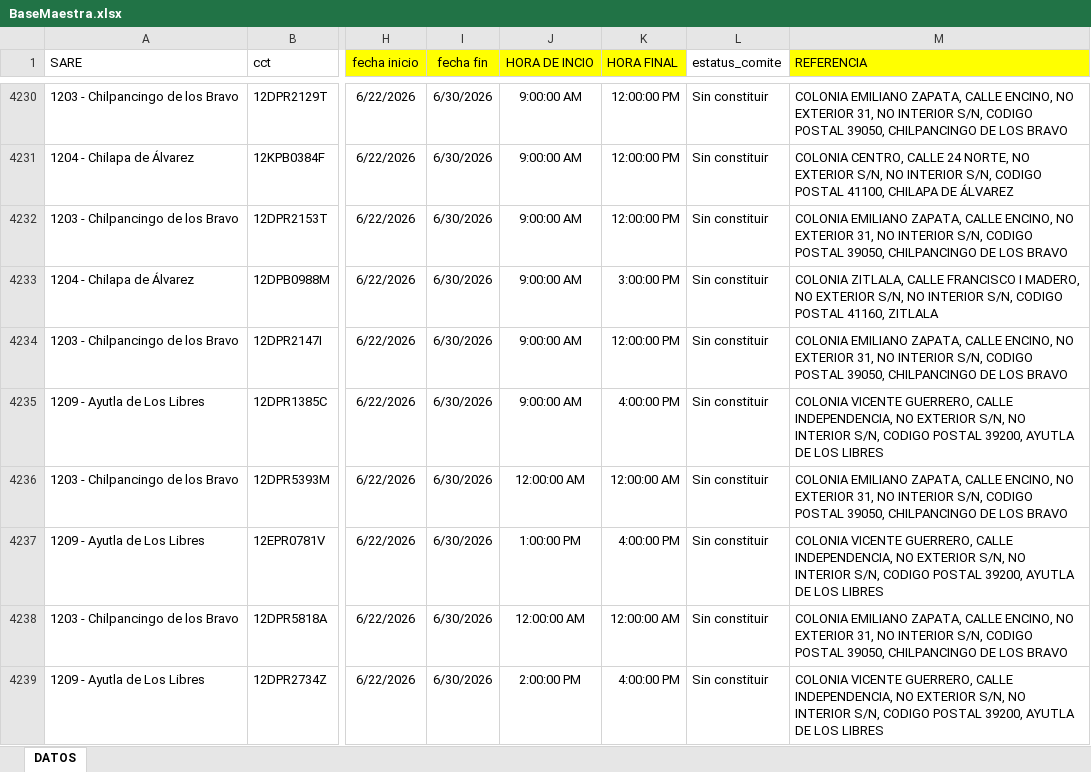
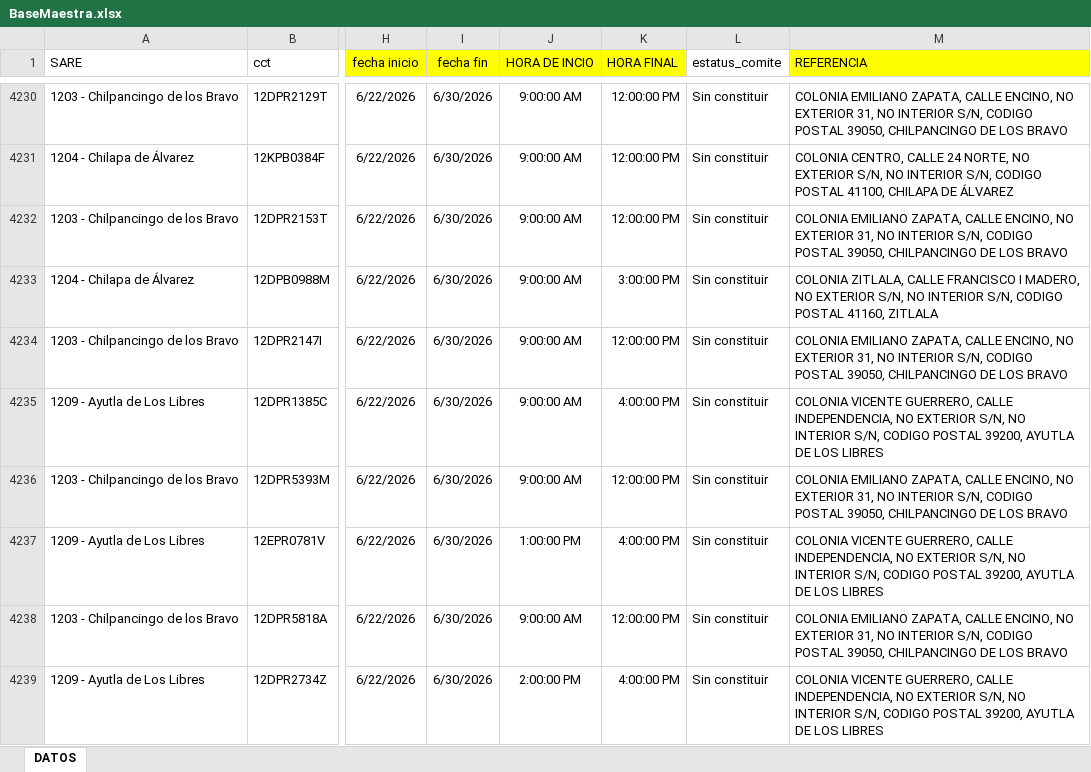
Before and after one commit to ponchito1617/consulta-bbg, an Excel workbook: excel/BaseMaestra.xlsx, sheet DATOS, drawn as a sheet; only a part is shown, gaps mark what is left out; values as stored, in another font and other column widths than the file's, no borders; the diff covers the shown part only; the diff names each change by its address in the sheet, - before the commit and + after, or states it on an @@ line.

```diff
--- a/excel/BaseMaestra.xlsx (sheet DATOS)
+++ b/excel/BaseMaestra.xlsx (sheet DATOS)
-J4236 (HORA DE INCIO): 12:00:00 AM
+J4236 (HORA DE INCIO): 9:00:00 AM
-K4236 (HORA FINAL): 12:00:00 AM
+K4236 (HORA FINAL): 12:00:00 PM
-J4238 (HORA DE INCIO): 12:00:00 AM
+J4238 (HORA DE INCIO): 9:00:00 AM
-K4238 (HORA FINAL): 12:00:00 AM
+K4238 (HORA FINAL): 12:00:00 PM
```
Also changed, not shown: 78 edited cells elsewhere in this sheet, 1 other file.
